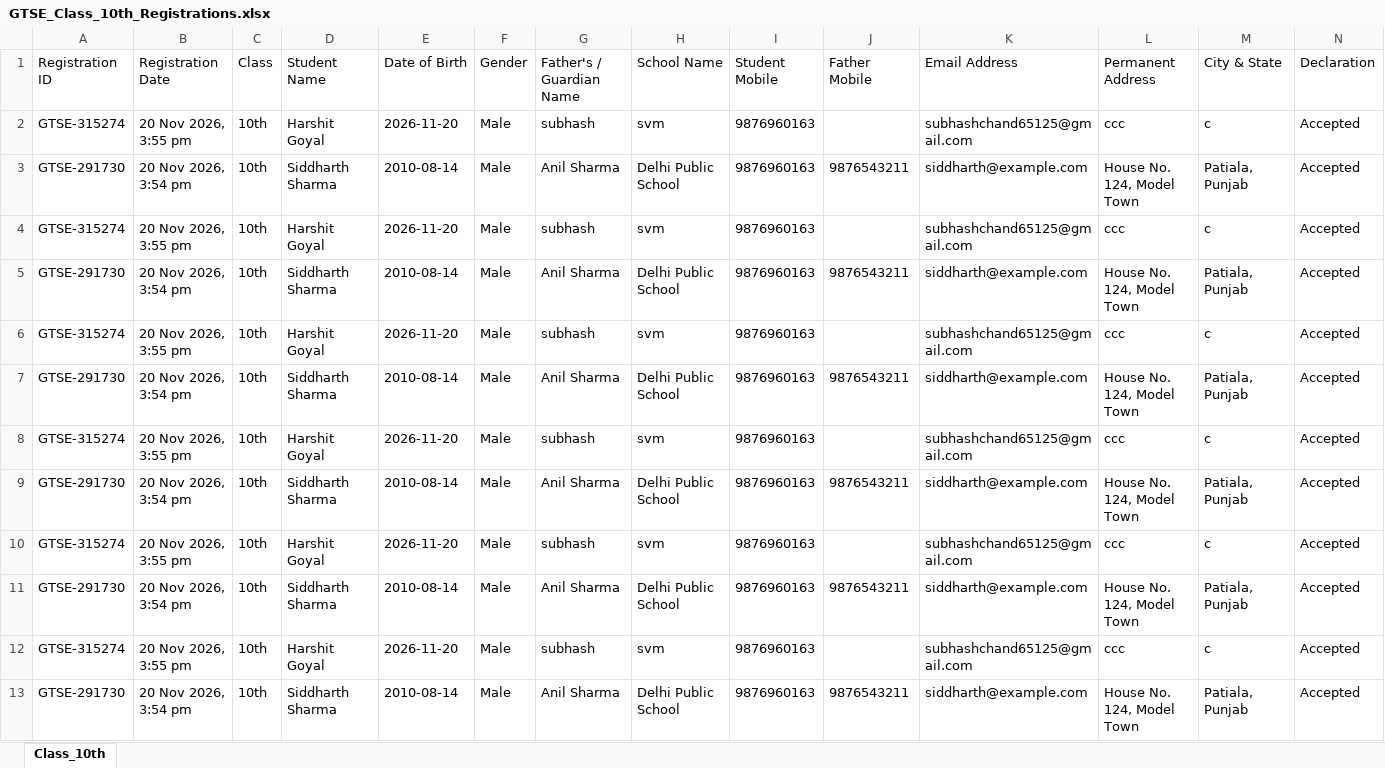
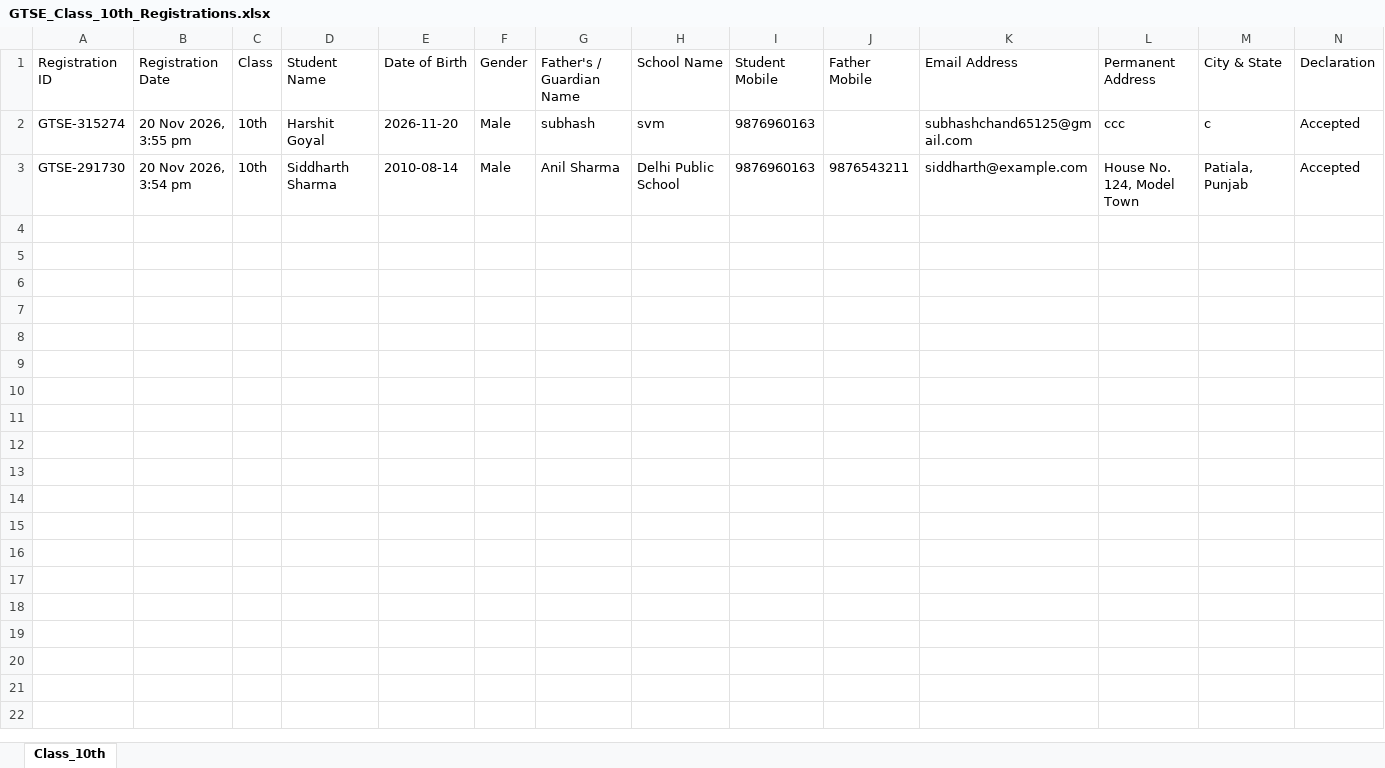
Before and after one commit to goyalharshit543-bit/goyalcoachingcenter, an Excel workbook: records/GTSE_Talent_Search_Exam/Class_10th/GTSE_Class_10th_Registrations.xlsx, sheet Class_10th, drawn as a sheet; only a part is shown; values as stored, in another font and other column widths than the file's, no borders; the diff covers the shown part only; the diff names each change by its address in the sheet, - before the commit and + after, or states it on an @@ line.

```diff
--- a/records/GTSE_Talent_Search_Exam/Class_10th/GTSE_Class_10th_Registrations.xlsx (sheet Class_10th)
+++ b/records/GTSE_Talent_Search_Exam/Class_10th/GTSE_Class_10th_Registrations.xlsx (sheet Class_10th)
-row 4: GTSE-315274 | 20 Nov 2026, 3:55 pm | 10th | Harshit Goyal | 2026-11-20 | Male | subhash | svm | 9876960163 |  | subhashchand65125@gmail.com | ccc | c | Accepted
-row 5: GTSE-291730 | 20 Nov 2026, 3:54 pm | 10th | Siddharth Sharma | 2010-08-14 | Male | Anil Sharma | Delhi Public School | 9876960163 | 9876543211 | siddharth@example.com | House No. 124, Model Town | Patiala, Punjab | Accepted
-row 6: GTSE-315274 | 20 Nov 2026, 3:55 pm | 10th | Harshit Goyal | 2026-11-20 | Male | subhash | svm | 9876960163 |  | subhashchand65125@gmail.com | ccc | c | Accepted
-row 7: GTSE-291730 | 20 Nov 2026, 3:54 pm | 10th | Siddharth Sharma | 2010-08-14 | Male | Anil Sharma | Delhi Public School | 9876960163 | 9876543211 | siddharth@example.com | House No. 124, Model Town | Patiala, Punjab | Accepted
-row 8: GTSE-315274 | 20 Nov 2026, 3:55 pm | 10th | Harshit Goyal | 2026-11-20 | Male | subhash | svm | 9876960163 |  | subhashchand65125@gmail.com | ccc | c | Accepted
-row 9: GTSE-291730 | 20 Nov 2026, 3:54 pm | 10th | Siddharth Sharma | 2010-08-14 | Male | Anil Sharma | Delhi Public School | 9876960163 | 9876543211 | siddharth@example.com | House No. 124, Model Town | Patiala, Punjab | Accepted
-row 10: GTSE-315274 | 20 Nov 2026, 3:55 pm | 10th | Harshit Goyal | 2026-11-20 | Male | subhash | svm | 9876960163 |  | subhashchand65125@gmail.com | ccc | c | Accepted
-row 11: GTSE-291730 | 20 Nov 2026, 3:54 pm | 10th | Siddharth Sharma | 2010-08-14 | Male | Anil Sharma | Delhi Public School | 9876960163 | 9876543211 | siddharth@example.com | House No. 124, Model Town | Patiala, Punjab | Accepted
-row 12: GTSE-315274 | 20 Nov 2026, 3:55 pm | 10th | Harshit Goyal | 2026-11-20 | Male | subhash | svm | 9876960163 |  | subhashchand65125@gmail.com | ccc | c | Accepted
-row 13: GTSE-291730 | 20 Nov 2026, 3:54 pm | 10th | Siddharth Sharma | 2010-08-14 | Male | Anil Sharma | Delhi Public School | 9876960163 | 9876543211 | siddharth@example.com | House No. 124, Model Town | Patiala, Punjab | Accepted
```
Also changed, not shown: 88 removed rows elsewhere in this sheet, records/Enrolled_Students/All_Enrolled_Students_Master_Register.xlsx, records/Enrolled_Students/Class_7th/Enrolled_Class_7th_Students.xlsx, 46 other files.
